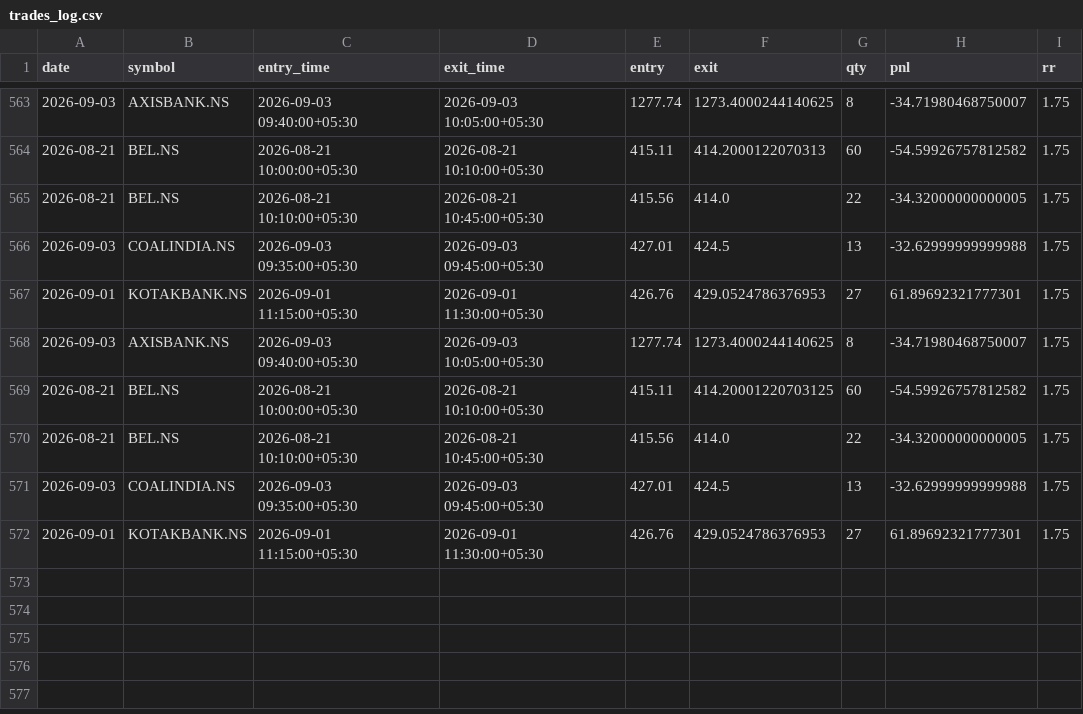
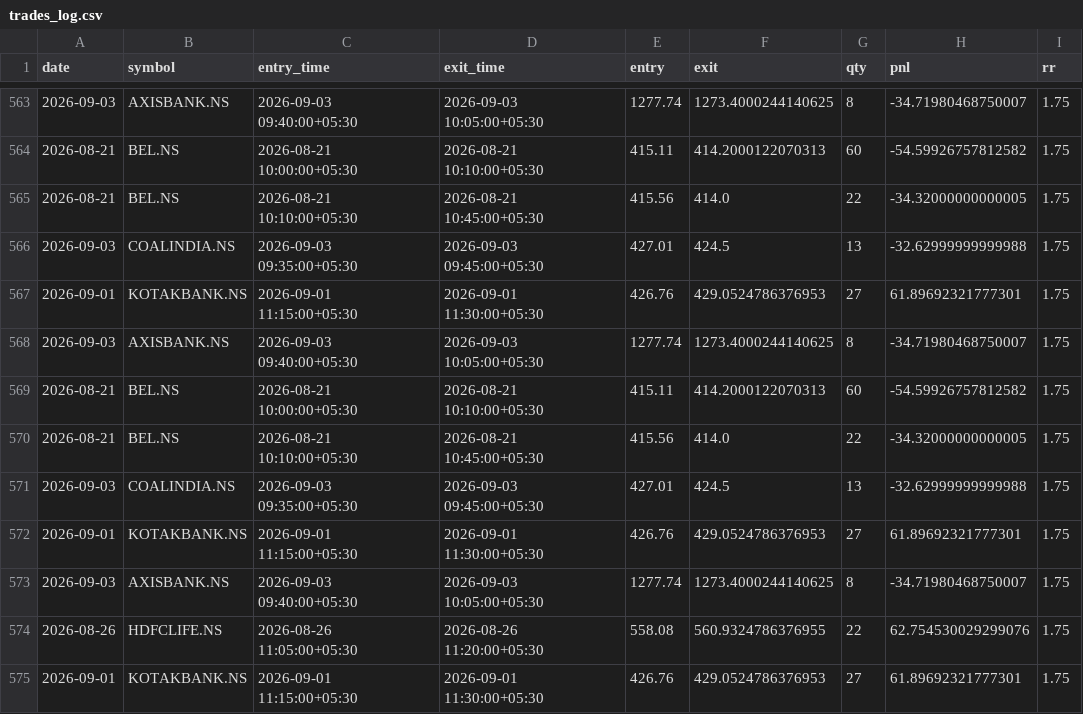
Before and after one commit to ajaywilson/Intraday_trading_recommender, a CSV file: trades_log.csv, drawn as a sheet; only a part is shown, gaps mark what is left out.

Commit message:
Update trades log

```diff
--- a/trades_log.csv
+++ b/trades_log.csv
@@ -568,5 +568,8 @@ date,symbol,entry_time,exit_time,entry,exit,qty,pnl,rr
 2026-09-03,AXISBANK.NS,2026-09-03 09:40:00+05:30,2026-09-03 10:05:00+05:30,1277.74,1273.4000244140625,8,-34.71980468750007,1.75
-2026-08-21,BEL.NS,2026-08-21 10:00:00+05:30,2026-08-21 10:10:00+05:30,415.11,414.20001220703125,60,-54.59926757812582,1.75
+2026-08-21,BEL.NS,2026-08-21 10:00:00+05:30,2026-08-21 10:10:00+05:30,415.11,414.2000122070313,60,-54.59926757812582,1.75
 2026-08-21,BEL.NS,2026-08-21 10:10:00+05:30,2026-08-21 10:45:00+05:30,415.56,414.0,22,-34.32000000000005,1.75
 2026-09-03,COALINDIA.NS,2026-09-03 09:35:00+05:30,2026-09-03 09:45:00+05:30,427.01,424.5,13,-32.62999999999988,1.75
+2026-09-01,KOTAKBANK.NS,2026-09-01 11:15:00+05:30,2026-09-01 11:30:00+05:30,426.76,429.0524786376953,27,61.89692321777301,1.75
+2026-09-03,AXISBANK.NS,2026-09-03 09:40:00+05:30,2026-09-03 10:05:00+05:30,1277.74,1273.4000244140625,8,-34.71980468750007,1.75
+2026-08-26,HDFCLIFE.NS,2026-08-26 11:05:00+05:30,2026-08-26 11:20:00+05:30,558.08,560.9324786376955,22,62.754530029299076,1.75
 2026-09-01,KOTAKBANK.NS,2026-09-01 11:15:00+05:30,2026-09-01 11:30:00+05:30,426.76,429.0524786376953,27,61.89692321777301,1.75
```
